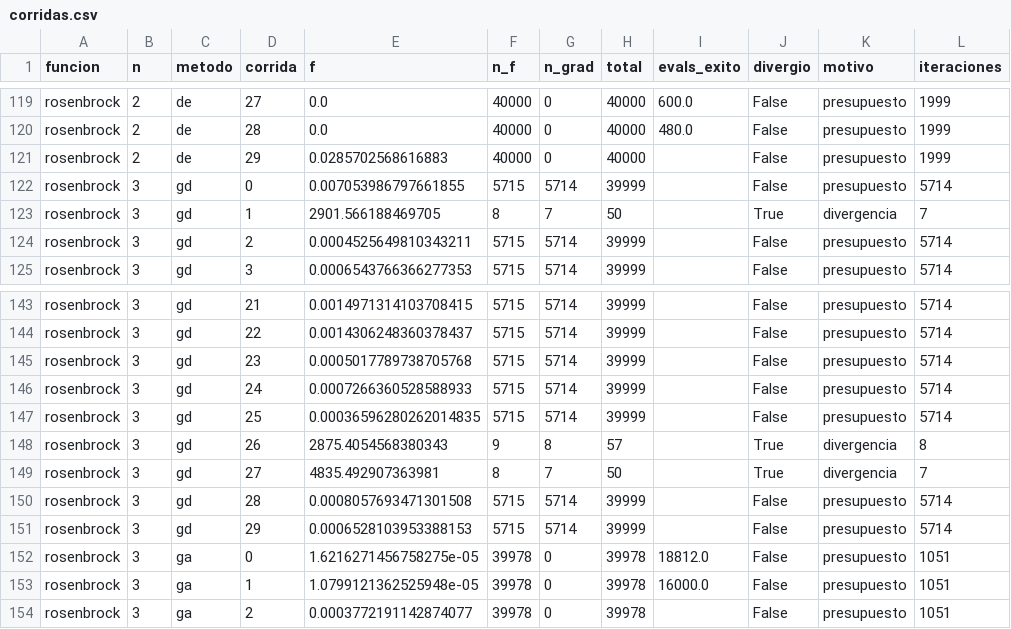
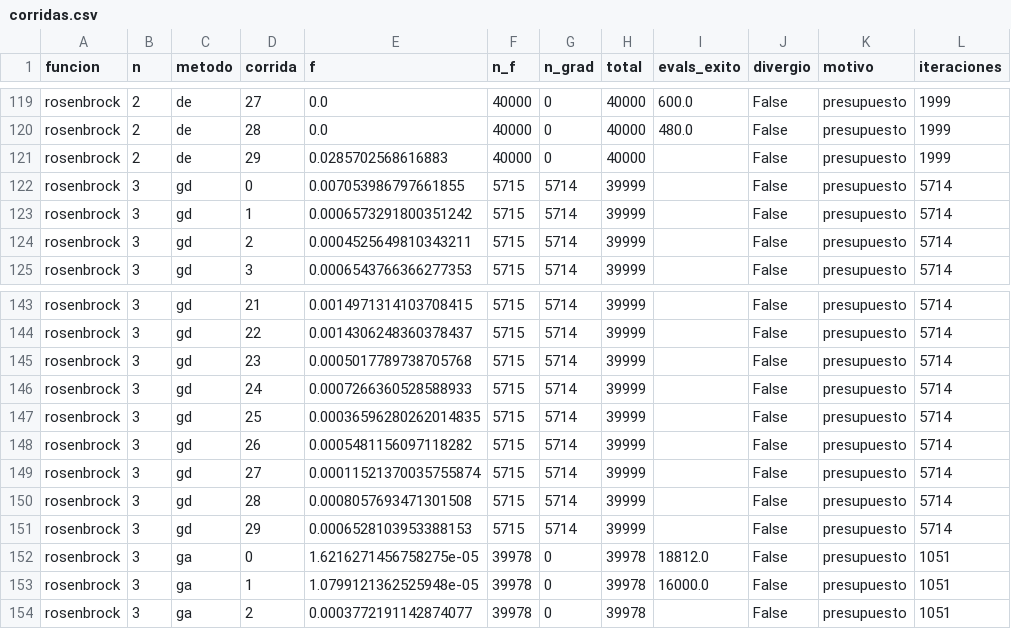
Before and after one commit to SaloMuri/Trabajo1-RNAB, a CSV file: resultados/parte1/corridas.csv, drawn as a sheet; only a part is shown, gaps mark what is left out.

Commit message:
Etapa final parte 1

```diff
--- a/resultados/parte1/corridas.csv
+++ b/resultados/parte1/corridas.csv
@@ -122,3 +122,3 @@ rosenbrock,2,de,29,0.0285702568616883,40000,0,40000,,False,presupuesto,1999
 rosenbrock,3,gd,0,0.007053986797661855,5715,5714,39999,,False,presupuesto,5714
-rosenbrock,3,gd,1,2901.566188469705,8,7,50,,True,divergencia,7
+rosenbrock,3,gd,1,0.0006573291800351242,5715,5714,39999,,False,presupuesto,5714
 rosenbrock,3,gd,2,0.0004525649810343211,5715,5714,39999,,False,presupuesto,5714
@@ -147,4 +147,4 @@ rosenbrock,3,gd,24,0.0007266360528588933,5715,5714,39999,,False,presupuesto,5714
 rosenbrock,3,gd,25,0.00036596280262014835,5715,5714,39999,,False,presupuesto,5714
-rosenbrock,3,gd,26,2875.4054568380343,9,8,57,,True,divergencia,8
-rosenbrock,3,gd,27,4835.492907363981,8,7,50,,True,divergencia,7
+rosenbrock,3,gd,26,0.0005481156097118282,5715,5714,39999,,False,presupuesto,5714
+rosenbrock,3,gd,27,0.00011521370035755874,5715,5714,39999,,False,presupuesto,5714
 rosenbrock,3,gd,28,0.0008057693471301508,5715,5714,39999,,False,presupuesto,5714
```
Also changed, not shown: resultados/parte1/resumen.csv, 11 other files.
